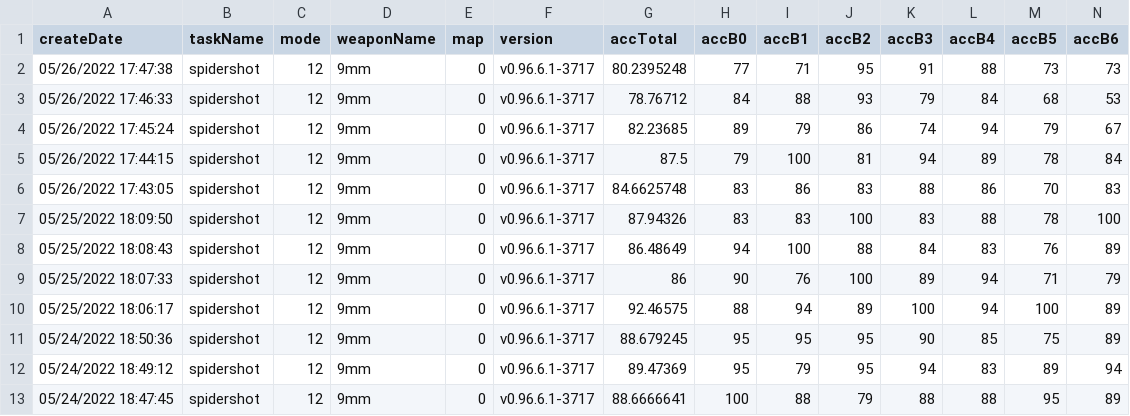
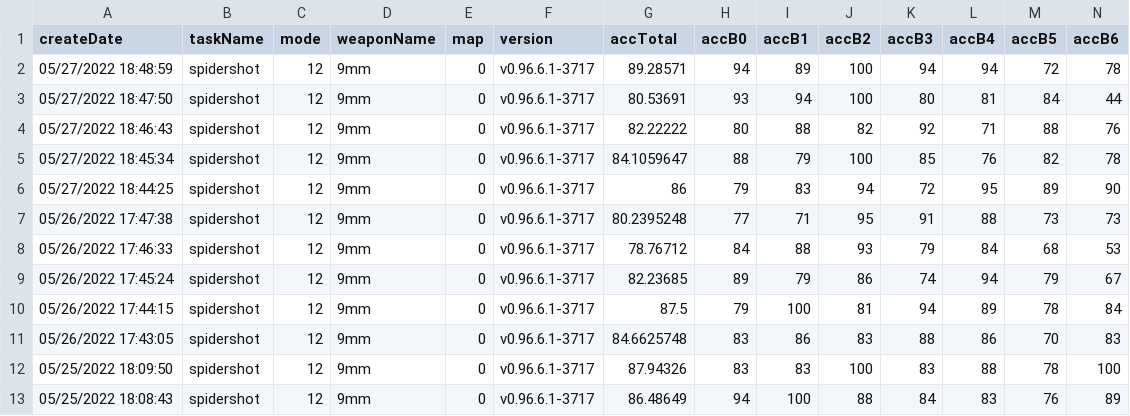
Before and after one commit to damarals/blog, a CSV file: posts/2022-05-13_aimlab-is-worth/data/SpidershotSpeed.csv, drawn as a sheet; only a part is shown; the shorter side is filled out with more unchanged rows; rows hold the shown columns only; the diff names each change by its address in the sheet, - before the commit and + after, or states it on an @@ line.

Commit message:
:sparkles: update data

```diff
--- a/posts/2022-05-13_aimlab-is-worth/data/SpidershotSpeed.csv
+++ b/posts/2022-05-13_aimlab-is-worth/data/SpidershotSpeed.csv
+row 2: 05/27/2022 18:48:59 | spidershot | 12 | 9mm | 0 | v0.96.6.1-3717 | 89.28571 | 94 | 89 | 100 | 94 | 94 | 72 | 78
+row 3: 05/27/2022 18:47:50 | spidershot | 12 | 9mm | 0 | v0.96.6.1-3717 | 80.53691 | 93 | 94 | 100 | 80 | 81 | 84 | 44
+row 4: 05/27/2022 18:46:43 | spidershot | 12 | 9mm | 0 | v0.96.6.1-3717 | 82.22222 | 80 | 88 | 82 | 92 | 71 | 88 | 76
+row 5: 05/27/2022 18:45:34 | spidershot | 12 | 9mm | 0 | v0.96.6.1-3717 | 84.1059647 | 88 | 79 | 100 | 85 | 76 | 82 | 78
+row 6: 05/27/2022 18:44:25 | spidershot | 12 | 9mm | 0 | v0.96.6.1-3717 | 86 | 79 | 83 | 94 | 72 | 95 | 89 | 90
```
Also changed, not shown: posts/2022-05-13_aimlab-is-worth/data/MicroshotPrecision.csv, posts/2022-05-13_aimlab-is-worth/data/MotionshotPrecision.csv, 24 other files.
